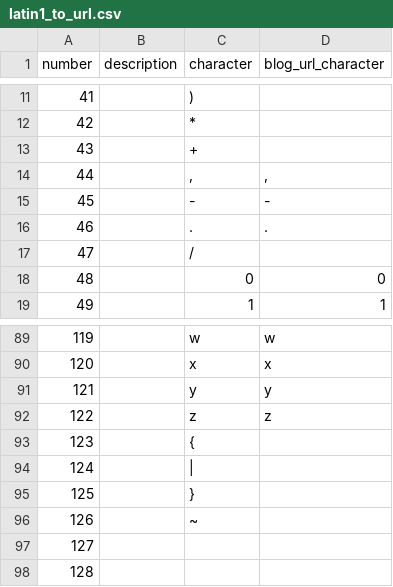
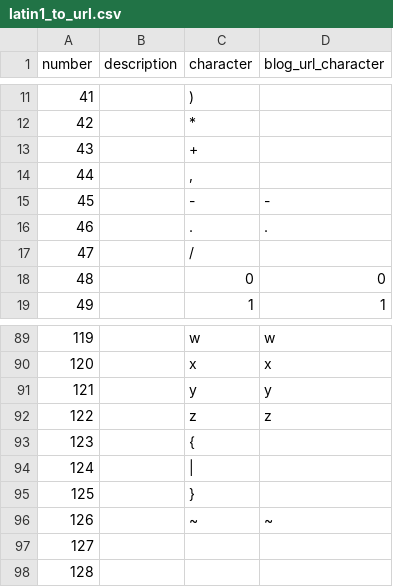
Before and after one commit to posmocoop/bike-index, a CSV file: utils/latin1_to_url.csv, drawn as a sheet; only a part is shown, gaps mark what is left out.

Commit message:
Update latin1_to_url.csv

```diff
--- a/utils/latin1_to_url.csv
+++ b/utils/latin1_to_url.csv
@@ -13,3 +13,3 @@ number,description,character,blog_url_character
 43,,+,
-44,,",",","
+44,,",",
 45,,-,-
@@ -95,3 +95,3 @@ number,description,character,blog_url_character
 125,,},
-126,,~,
+126,,~,~
 127,,,
```
